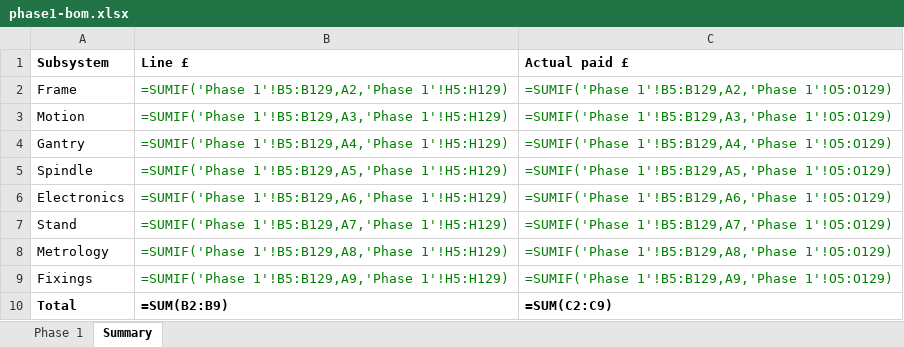
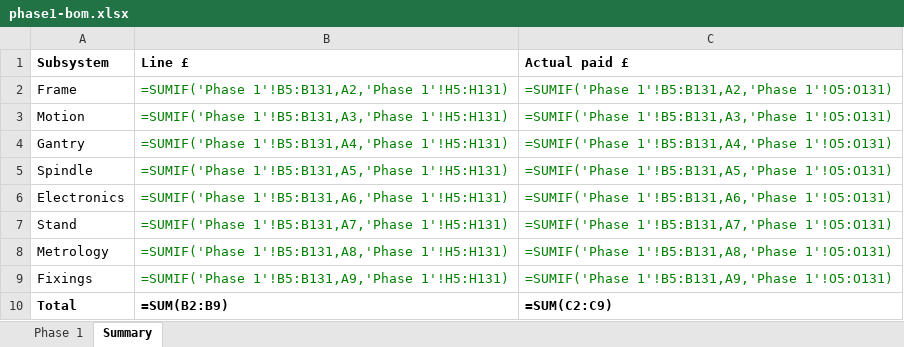
Before and after one commit to yousef-chitani/Type_0_CNC, an Excel workbook: docs/phase1-bom.xlsx, sheet Summary, drawn as a sheet; values as stored, in another font and other column widths than the file's, no borders; formulas without a stored value are shown as written; the diff names each change by its address in the sheet, - before the commit and + after, or states it on an @@ line.

```diff
--- a/docs/phase1-bom.xlsx (sheet Summary)
+++ b/docs/phase1-bom.xlsx (sheet Summary)
-B2 (Line £): =SUMIF('Phase 1'!B5:B129,A2,'Phase 1'!H5:H129)
+B2 (Line £): =SUMIF('Phase 1'!B5:B131,A2,'Phase 1'!H5:H131)
-C2 (Actual paid £): =SUMIF('Phase 1'!B5:B129,A2,'Phase 1'!O5:O129)
+C2 (Actual paid £): =SUMIF('Phase 1'!B5:B131,A2,'Phase 1'!O5:O131)
-B3 (Line £): =SUMIF('Phase 1'!B5:B129,A3,'Phase 1'!H5:H129)
+B3 (Line £): =SUMIF('Phase 1'!B5:B131,A3,'Phase 1'!H5:H131)
-C3 (Actual paid £): =SUMIF('Phase 1'!B5:B129,A3,'Phase 1'!O5:O129)
+C3 (Actual paid £): =SUMIF('Phase 1'!B5:B131,A3,'Phase 1'!O5:O131)
-B4 (Line £): =SUMIF('Phase 1'!B5:B129,A4,'Phase 1'!H5:H129)
+B4 (Line £): =SUMIF('Phase 1'!B5:B131,A4,'Phase 1'!H5:H131)
-C4 (Actual paid £): =SUMIF('Phase 1'!B5:B129,A4,'Phase 1'!O5:O129)
+C4 (Actual paid £): =SUMIF('Phase 1'!B5:B131,A4,'Phase 1'!O5:O131)
-B5 (Line £): =SUMIF('Phase 1'!B5:B129,A5,'Phase 1'!H5:H129)
+B5 (Line £): =SUMIF('Phase 1'!B5:B131,A5,'Phase 1'!H5:H131)
-C5 (Actual paid £): =SUMIF('Phase 1'!B5:B129,A5,'Phase 1'!O5:O129)
+C5 (Actual paid £): =SUMIF('Phase 1'!B5:B131,A5,'Phase 1'!O5:O131)
-B6 (Line £): =SUMIF('Phase 1'!B5:B129,A6,'Phase 1'!H5:H129)
+B6 (Line £): =SUMIF('Phase 1'!B5:B131,A6,'Phase 1'!H5:H131)
-C6 (Actual paid £): =SUMIF('Phase 1'!B5:B129,A6,'Phase 1'!O5:O129)
+C6 (Actual paid £): =SUMIF('Phase 1'!B5:B131,A6,'Phase 1'!O5:O131)
-B7 (Line £): =SUMIF('Phase 1'!B5:B129,A7,'Phase 1'!H5:H129)
+B7 (Line £): =SUMIF('Phase 1'!B5:B131,A7,'Phase 1'!H5:H131)
-C7 (Actual paid £): =SUMIF('Phase 1'!B5:B129,A7,'Phase 1'!O5:O129)
+C7 (Actual paid £): =SUMIF('Phase 1'!B5:B131,A7,'Phase 1'!O5:O131)
-B8 (Line £): =SUMIF('Phase 1'!B5:B129,A8,'Phase 1'!H5:H129)
+B8 (Line £): =SUMIF('Phase 1'!B5:B131,A8,'Phase 1'!H5:H131)
-C8 (Actual paid £): =SUMIF('Phase 1'!B5:B129,A8,'Phase 1'!O5:O129)
+C8 (Actual paid £): =SUMIF('Phase 1'!B5:B131,A8,'Phase 1'!O5:O131)
-B9 (Line £): =SUMIF('Phase 1'!B5:B129,A9,'Phase 1'!H5:H129)
+B9 (Line £): =SUMIF('Phase 1'!B5:B131,A9,'Phase 1'!H5:H131)
-C9 (Actual paid £): =SUMIF('Phase 1'!B5:B129,A9,'Phase 1'!O5:O129)
+C9 (Actual paid £): =SUMIF('Phase 1'!B5:B131,A9,'Phase 1'!O5:O131)
```
Also changed, not shown: sheet Phase 1, 2 other files.
